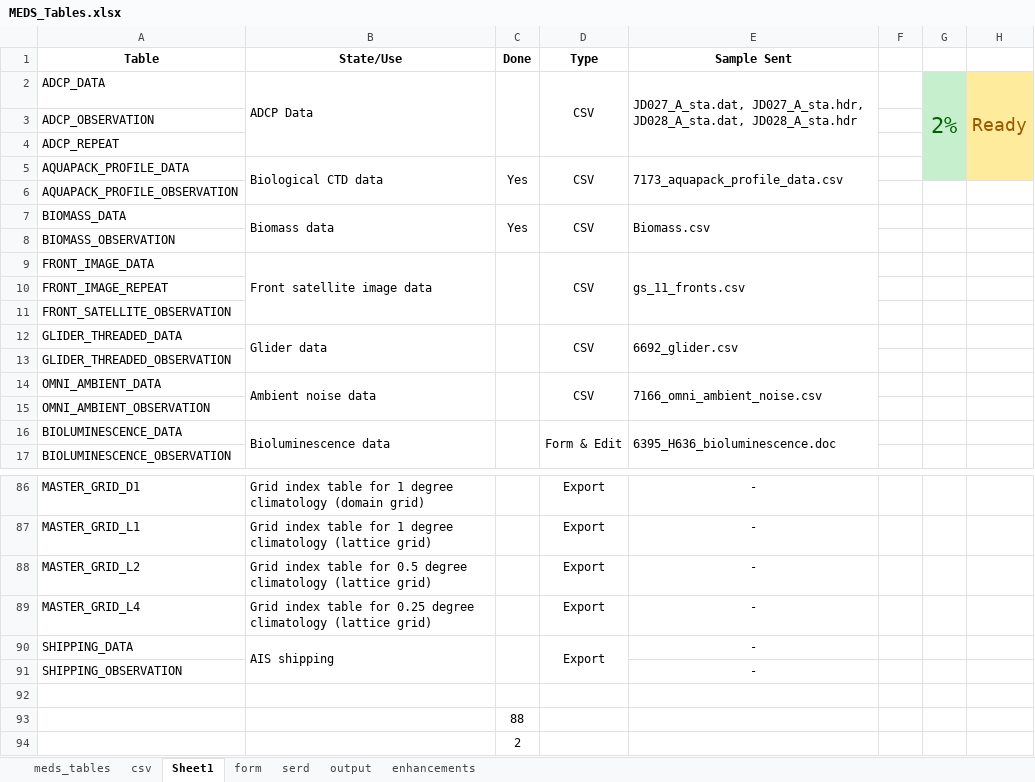
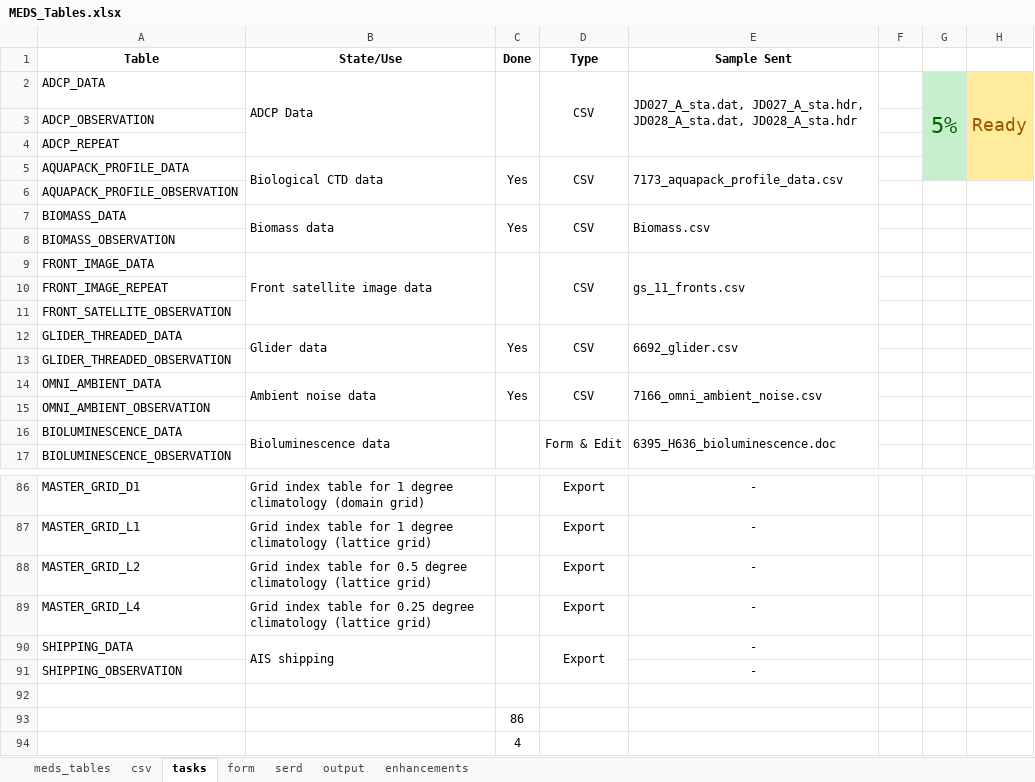
Before and after one commit to dasshieldreply/MEDS-DB, an Excel workbook: analysis/MEDS_Tables.xlsx, sheet tasks, drawn as a sheet; only a part is shown, gaps mark what is left out; values as stored, in another font and other column widths than the file's, no borders; the diff names each change by its address in the sheet, - before the commit and + after, or states it on an @@ line.

Commit message:
UPLOAD_UTIL.parse_datatype_adcp hdr file done

```diff
--- a/analysis/MEDS_Tables.xlsx (sheet tasks)
+++ b/analysis/MEDS_Tables.xlsx (sheet tasks)
-sheet tab: Sheet1
+sheet tab: tasks
-G2: 2%
+G2: 5%
-C12 (Done): (empty)
+C12 (Done): Yes
-C14 (Done): (empty)
+C14 (Done): Yes
-C93 (Done): 88
+C93 (Done): 86
-C94 (Done): 2
+C94 (Done): 4
```
Also changed, not shown: sheet csv, 10 other files.
